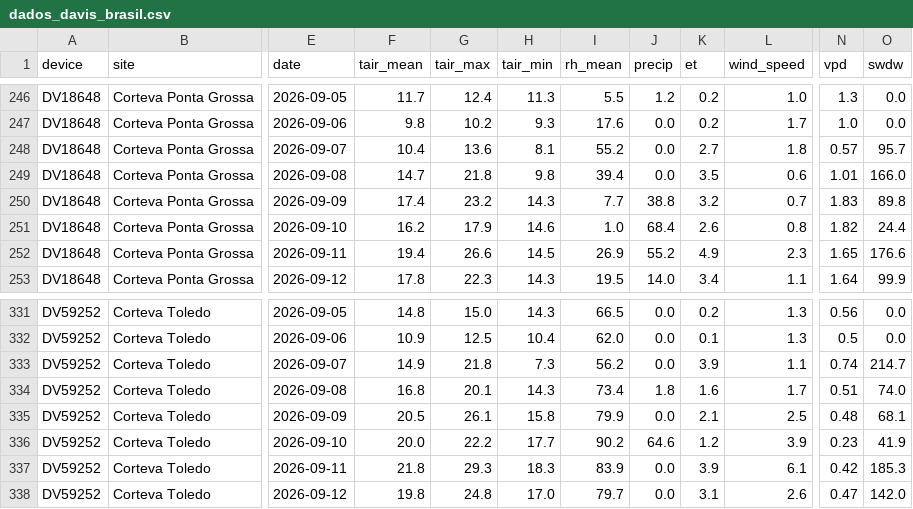
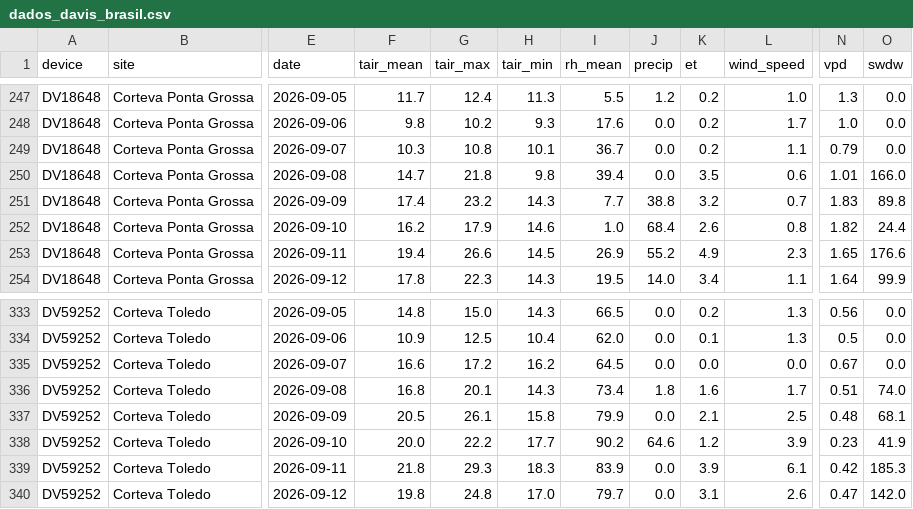
Before and after one commit to mitrutrafael/climaticos, a CSV file: dados_davis_brasil.csv, drawn as a sheet; only a part is shown, gaps mark what is left out; addresses are those after the commit; the diff covers the shown part only; the diff names each change by its address in the sheet, - before the commit and + after, or states it on an @@ line.

```diff
--- a/dados_davis_brasil.csv
+++ b/dados_davis_brasil.csv
-F249 (tair_mean): 10.4
+F249 (tair_mean): 10.3
-G249 (tair_max): 13.6
+G249 (tair_max): 10.8
-H249 (tair_min): 8.1
+H249 (tair_min): 10.1
-I249 (rh_mean): 55.2
+I249 (rh_mean): 36.7
-K249 (et): 2.7
+K249 (et): 0.2
-L249 (wind_speed): 1.8
+L249 (wind_speed): 1.1
-N249 (vpd): 0.57
+N249 (vpd): 0.79
-O249 (swdw): 95.7
+O249 (swdw): 0.0
-F335 (tair_mean): 14.9
+F335 (tair_mean): 16.6
-G335 (tair_max): 21.8
+G335 (tair_max): 17.2
-H335 (tair_min): 7.3
+H335 (tair_min): 16.2
-I335 (rh_mean): 56.2
+I335 (rh_mean): 64.5
-K335 (et): 3.9
+K335 (et): 0.0
-L335 (wind_speed): 1.1
+L335 (wind_speed): 0.0
-N335 (vpd): 0.74
+N335 (vpd): 0.67
-O335 (swdw): 214.7
+O335 (swdw): 0.0
```
Also changed, not shown: 3 added rows and 26 edited cells elsewhere in this file, dados_climaticos_brasil.csv.
